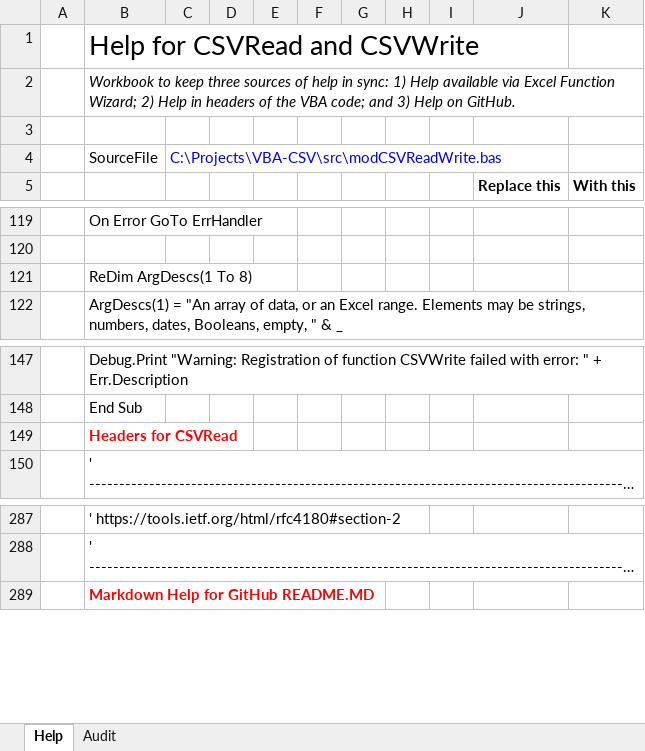
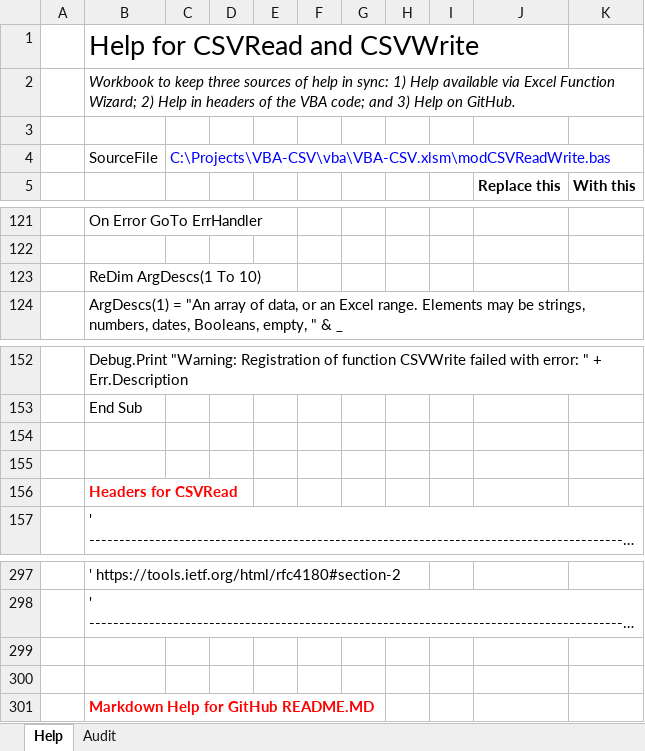
Before and after one commit to PGS62/VBA-CSV, an Excel workbook: workbooks/VBA-CVS-HelpGenerator.xlsm, sheet Help, drawn as a sheet; only a part is shown, gaps mark what is left out; long unchanged cells end in …; values as stored, in another font and other column widths than the file's, no borders; conditional formats not drawn; addresses are those after the commit; the diff covers the shown part only; the diff names each change by its address in the sheet, - before the commit and + after, or states it on an @@ line.

```diff
--- a/workbooks/VBA-CVS-HelpGenerator.xlsm (sheet Help)
+++ b/workbooks/VBA-CVS-HelpGenerator.xlsm (sheet Help)
-C4: C:\Projects\VBA-CSV\src\modCSVReadWrite.bas
+C4: C:\Projects\VBA-CSV\vba\VBA-CSV.xlsm\modCSVReadWrite.bas
-B123: ReDim ArgDescs(1 To 8)
+B123: ReDim ArgDescs(1 To 10)
+row 154: (empty)
+row 155: (empty)
+row 299: (empty)
+row 300: (empty)
```
Also changed, not shown: 11 added rows and 1 edited cell elsewhere in this sheet, sheet Audit, formulas that keep their value, workbooks/VBA-CSV-Intellisense.xlsx, 6 other files.
